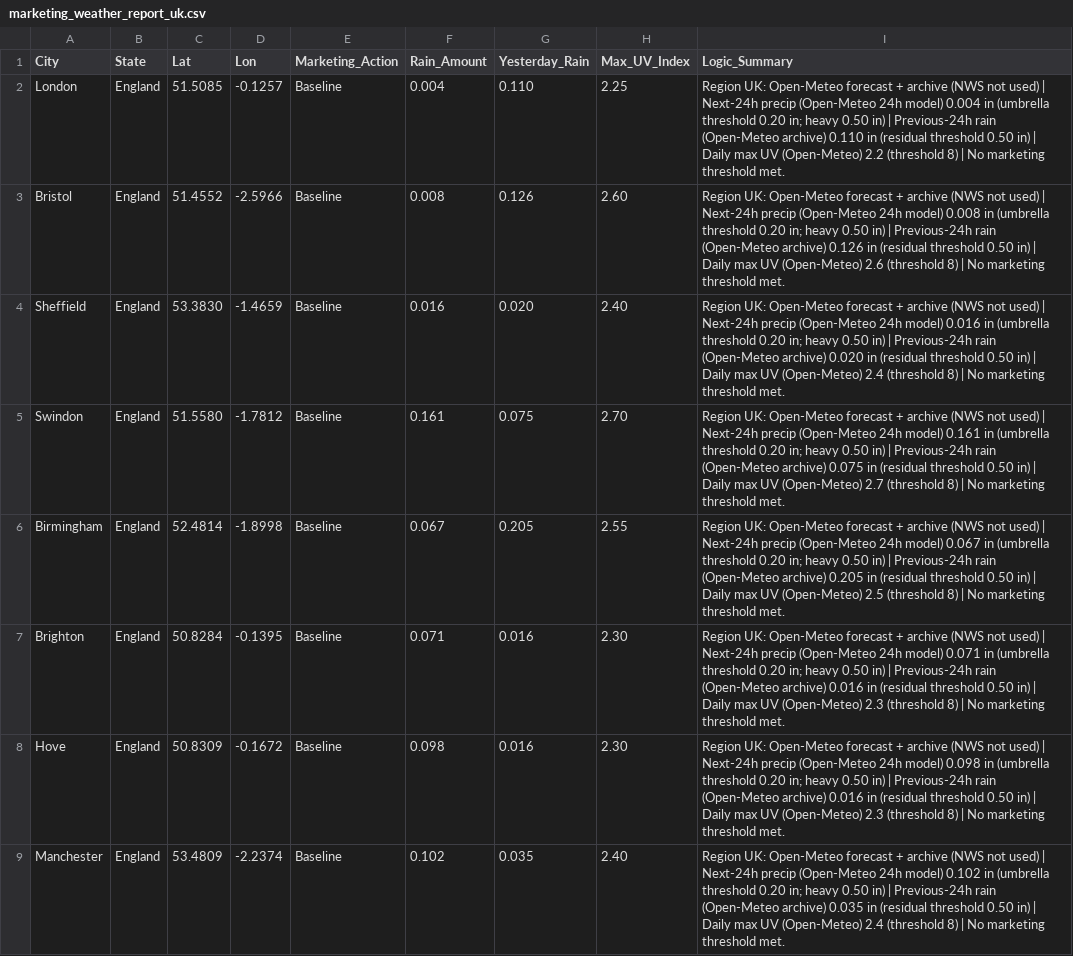
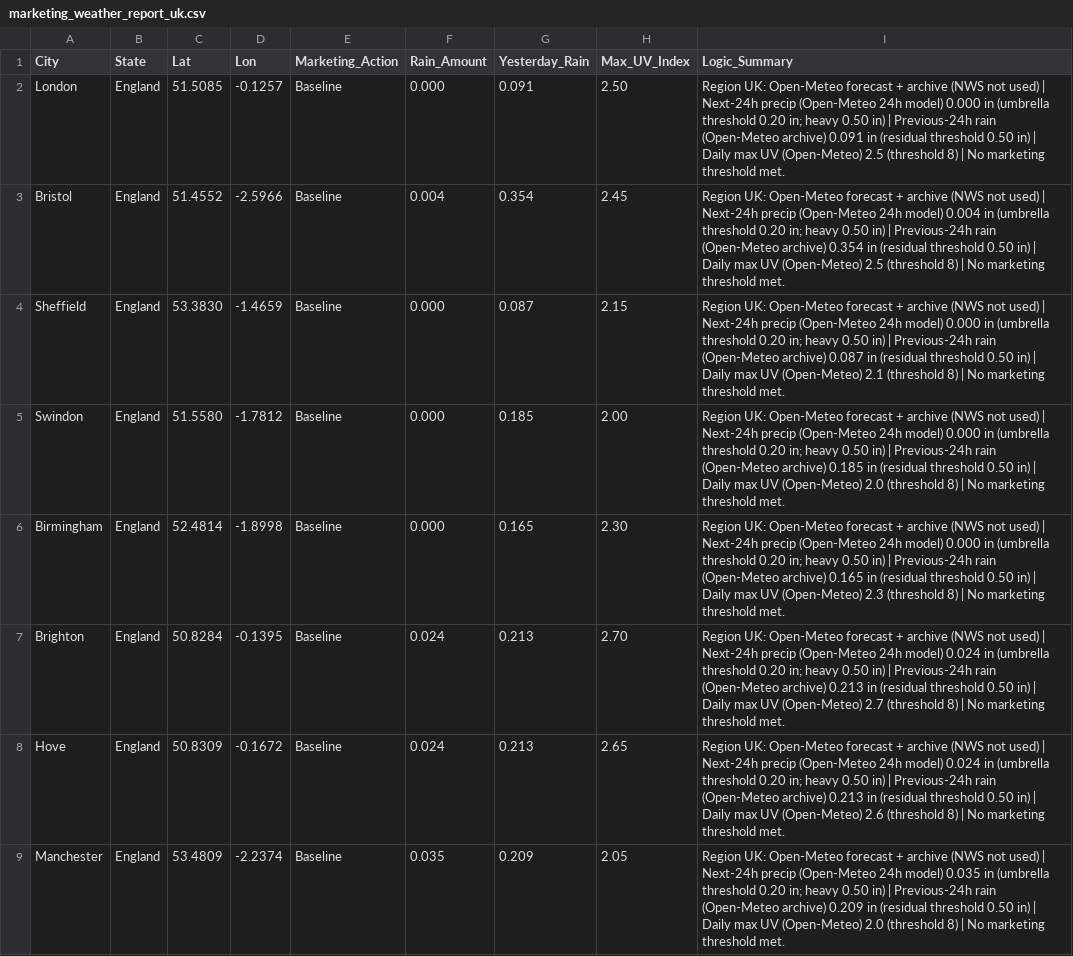
Before and after one commit to WeathermanInc/marketing-weather-engine, a CSV file: marketing_weather_report_uk.csv, drawn as a sheet; only a part is shown; the diff covers the shown part only; the diff names each change by its address in the sheet, - before the commit and + after, or states it on an @@ line.

```diff
--- a/marketing_weather_report_uk.csv
+++ b/marketing_weather_report_uk.csv
-F2 (Rain_Amount): 0.004
+F2 (Rain_Amount): 0.000
-G2 (Yesterday_Rain): 0.110
+G2 (Yesterday_Rain): 0.091
-H2 (Max_UV_Index): 2.25
+H2 (Max_UV_Index): 2.50
-I2 (Logic_Summary): …24h model) 0.004 in (umbrella threshold 0.20 in; heavy 0.50 in) | Previous-24h rain (Open-Meteo archive) 0.110 in (residual threshold 0.50 in) | Daily max UV (Open-Meteo) 2.2 (threshold 8)…
+I2 (Logic_Summary): …24h model) 0.000 in (umbrella threshold 0.20 in; heavy 0.50 in) | Previous-24h rain (Open-Meteo archive) 0.091 in (residual threshold 0.50 in) | Daily max UV (Open-Meteo) 2.5 (threshold 8)…
-F3 (Rain_Amount): 0.008
+F3 (Rain_Amount): 0.004
-G3 (Yesterday_Rain): 0.126
+G3 (Yesterday_Rain): 0.354
-H3 (Max_UV_Index): 2.60
+H3 (Max_UV_Index): 2.45
-I3 (Logic_Summary): …24h model) 0.008 in (umbrella threshold 0.20 in; heavy 0.50 in) | Previous-24h rain (Open-Meteo archive) 0.126 in (residual threshold 0.50 in) | Daily max UV (Open-Meteo) 2.6 (threshold 8)…
+I3 (Logic_Summary): …24h model) 0.004 in (umbrella threshold 0.20 in; heavy 0.50 in) | Previous-24h rain (Open-Meteo archive) 0.354 in (residual threshold 0.50 in) | Daily max UV (Open-Meteo) 2.5 (threshold 8)…
-F4 (Rain_Amount): 0.016
+F4 (Rain_Amount): 0.000
-G4 (Yesterday_Rain): 0.020
+G4 (Yesterday_Rain): 0.087
-H4 (Max_UV_Index): 2.40
+H4 (Max_UV_Index): 2.15
-I4 (Logic_Summary): …24h model) 0.016 in (umbrella threshold 0.20 in; heavy 0.50 in) | Previous-24h rain (Open-Meteo archive) 0.020 in (residual threshold 0.50 in) | Daily max UV (Open-Meteo) 2.4 (threshold 8)…
+I4 (Logic_Summary): …24h model) 0.000 in (umbrella threshold 0.20 in; heavy 0.50 in) | Previous-24h rain (Open-Meteo archive) 0.087 in (residual threshold 0.50 in) | Daily max UV (Open-Meteo) 2.1 (threshold 8)…
-F5 (Rain_Amount): 0.161
+F5 (Rain_Amount): 0.000
-G5 (Yesterday_Rain): 0.075
+G5 (Yesterday_Rain): 0.185
-H5 (Max_UV_Index): 2.70
+H5 (Max_UV_Index): 2.00
-I5 (Logic_Summary): …24h model) 0.161 in (umbrella threshold 0.20 in; heavy 0.50 in) | Previous-24h rain (Open-Meteo archive) 0.075 in (residual threshold 0.50 in) | Daily max UV (Open-Meteo) 2.7 (threshold 8)…
+I5 (Logic_Summary): …24h model) 0.000 in (umbrella threshold 0.20 in; heavy 0.50 in) | Previous-24h rain (Open-Meteo archive) 0.185 in (residual threshold 0.50 in) | Daily max UV (Open-Meteo) 2.0 (threshold 8)…
-F6 (Rain_Amount): 0.067
+F6 (Rain_Amount): 0.000
-G6 (Yesterday_Rain): 0.205
+G6 (Yesterday_Rain): 0.165
-H6 (Max_UV_Index): 2.55
+H6 (Max_UV_Index): 2.30
-I6 (Logic_Summary): …24h model) 0.067 in (umbrella threshold 0.20 in; heavy 0.50 in) | Previous-24h rain (Open-Meteo archive) 0.205 in (residual threshold 0.50 in) | Daily max UV (Open-Meteo) 2.5 (threshold 8)…
+I6 (Logic_Summary): …24h model) 0.000 in (umbrella threshold 0.20 in; heavy 0.50 in) | Previous-24h rain (Open-Meteo archive) 0.165 in (residual threshold 0.50 in) | Daily max UV (Open-Meteo) 2.3 (threshold 8)…
-F7 (Rain_Amount): 0.071
+F7 (Rain_Amount): 0.024
-G7:G8 (Yesterday_Rain): 0.016
+G7:G8 (Yesterday_Rain): 0.213
-H7 (Max_UV_Index): 2.30
+H7 (Max_UV_Index): 2.70
-I7 (Logic_Summary): …24h model) 0.071 in (umbrella threshold 0.20 in; heavy 0.50 in) | Previous-24h rain (Open-Meteo archive) 0.016 in (residual threshold 0.50 in) | Daily max UV (Open-Meteo) 2.3 (threshold 8)…
+I7 (Logic_Summary): …24h model) 0.024 in (umbrella threshold 0.20 in; heavy 0.50 in) | Previous-24h rain (Open-Meteo archive) 0.213 in (residual threshold 0.50 in) | Daily max UV (Open-Meteo) 2.7 (threshold 8)…
-F8 (Rain_Amount): 0.098
+F8 (Rain_Amount): 0.024
-H8 (Max_UV_Index): 2.30
+H8 (Max_UV_Index): 2.65
-I8 (Logic_Summary): …24h model) 0.098 in (umbrella threshold 0.20 in; heavy 0.50 in) | Previous-24h rain (Open-Meteo archive) 0.016 in (residual threshold 0.50 in) | Daily max UV (Open-Meteo) 2.3 (threshold 8)…
+I8 (Logic_Summary): …24h model) 0.024 in (umbrella threshold 0.20 in; heavy 0.50 in) | Previous-24h rain (Open-Meteo archive) 0.213 in (residual threshold 0.50 in) | Daily max UV (Open-Meteo) 2.6 (threshold 8)…
-F9 (Rain_Amount): 0.102
+F9 (Rain_Amount): 0.035
-G9 (Yesterday_Rain): 0.035
+G9 (Yesterday_Rain): 0.209
-H9 (Max_UV_Index): 2.40
+H9 (Max_UV_Index): 2.05
-I9 (Logic_Summary): …24h model) 0.102 in (umbrella threshold 0.20 in; heavy 0.50 in) | Previous-24h rain (Open-Meteo archive) 0.035 in (residual threshold 0.50 in) | Daily max UV (Open-Meteo) 2.4 (threshold 8)…
+I9 (Logic_Summary): …24h model) 0.035 in (umbrella threshold 0.20 in; heavy 0.50 in) | Previous-24h rain (Open-Meteo archive) 0.209 in (residual threshold 0.50 in) | Daily max UV (Open-Meteo) 2.0 (threshold 8)…
```
Also changed, not shown: 107 edited cells elsewhere in this file, marketing_weather_report_can.csv, marketing_weather_report_us.csv.
